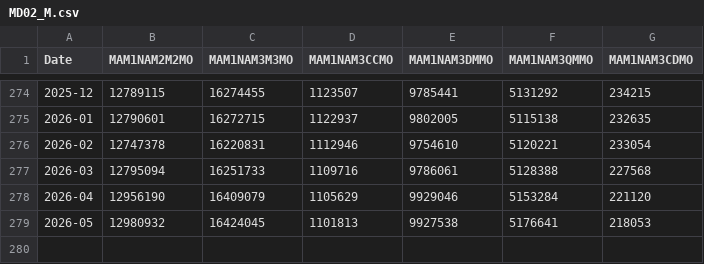
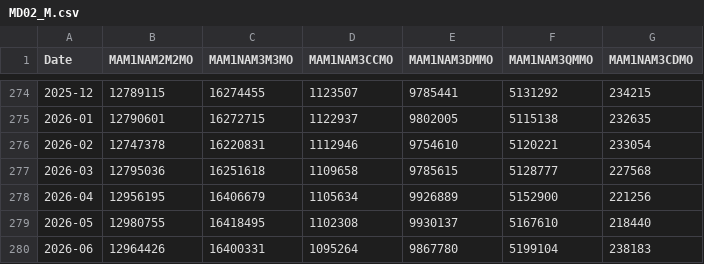
Before and after one commit to keroppa88/goj_boj, a CSV file: data/boj/MD02_M.csv, drawn as a sheet; only a part is shown, gaps mark what is left out.

```diff
--- a/data/boj/MD02_M.csv
+++ b/data/boj/MD02_M.csv
@@ -276,4 +276,5 @@ Date,MAM1NAM2M2MO,MAM1NAM3M3MO,MAM1NAM3CCMO,MAM1NAM3DMMO,MAM1NAM3QMMO,MAM1NAM3CD
 2026-02,12747378,16220831,1112946,9754610,5120221,233054
-2026-03,12795094,16251733,1109716,9786061,5128388,227568
-2026-04,12956190,16409079,1105629,9929046,5153284,221120
-2026-05,12980932,16424045,1101813,9927538,5176641,218053
+2026-03,12795036,16251618,1109658,9785615,5128777,227568
+2026-04,12956195,16406679,1105634,9926889,5152900,221256
+2026-05,12980755,16418495,1102308,9930137,5167610,218440
+2026-06,12964426,16400331,1095264,9867780,5199104,238183
```
Also changed, not shown: data/boj/BP01_M.csv, data/boj/FM01_D.csv, 2 other files.
